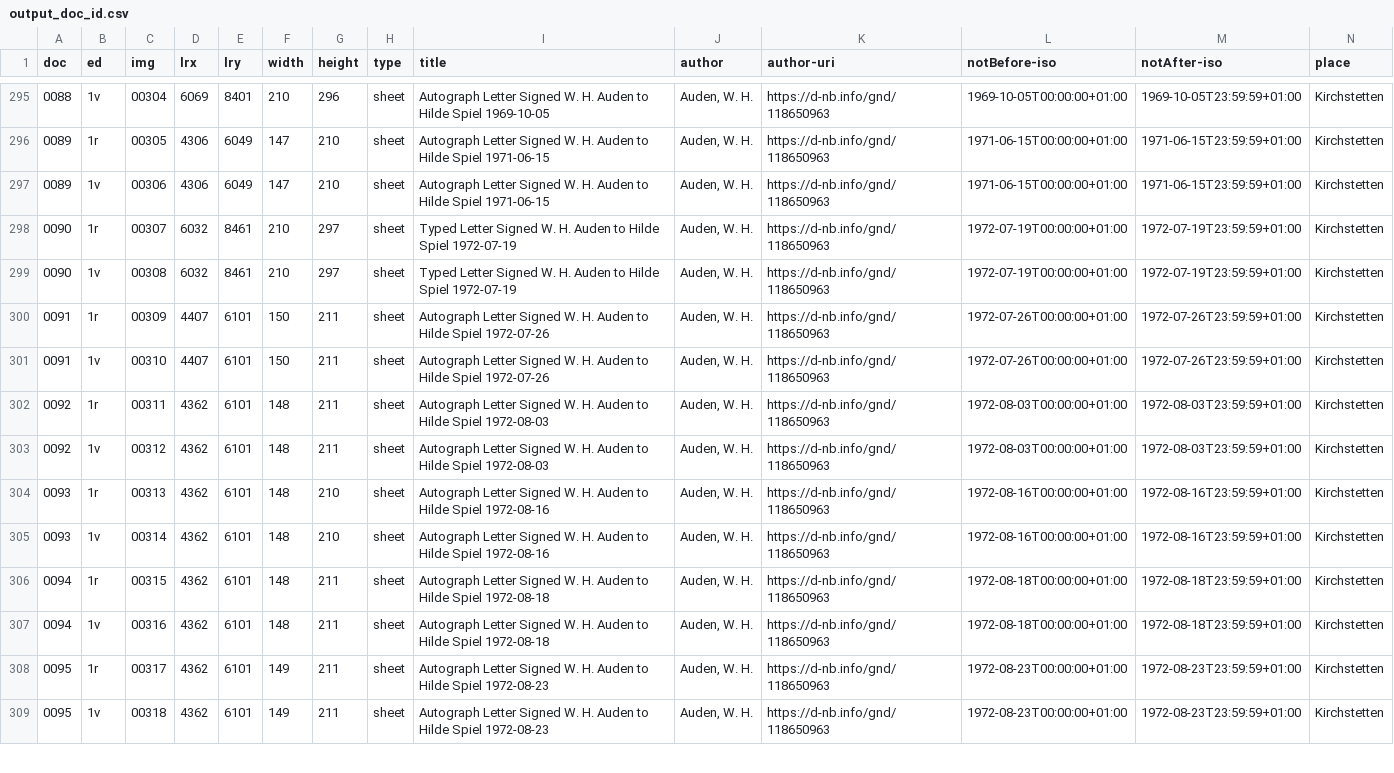
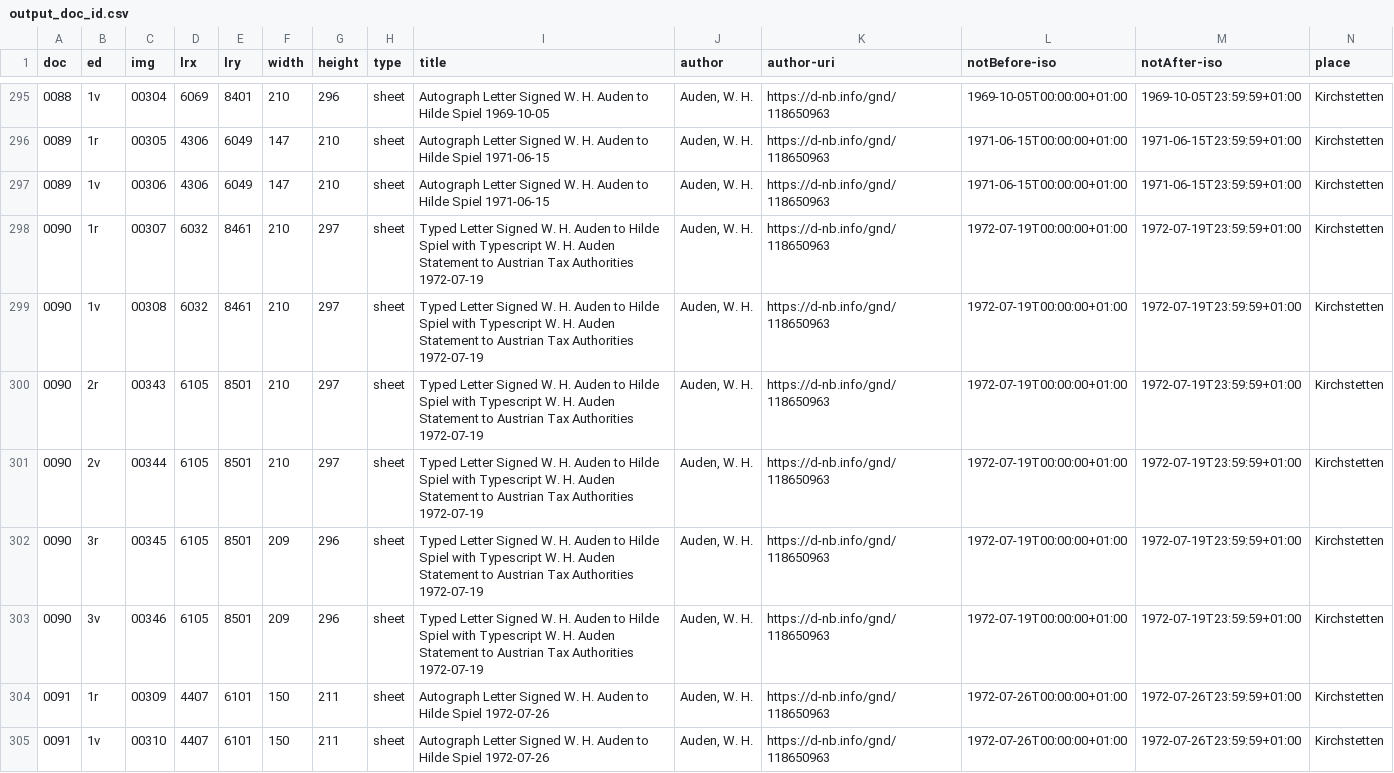
Before and after one commit to auden-in-austria-digital/aad-data, a CSV file: metadata/csv/output_doc_id.csv, drawn as a sheet; only a part is shown, gaps mark what is left out; the shorter side is filled out with more unchanged rows; rows hold the shown columns only; the diff names each change by its address in the sheet, - before the commit and + after, or states it on an @@ line.

```diff
--- a/metadata/csv/output_doc_id.csv
+++ b/metadata/csv/output_doc_id.csv
-I298:I299 (title): …Hilde Spiel 1972-07-19
+I298:I299 (title): …Hilde Spiel with Typescript W. H. Auden Statement to Austrian Tax Authorities 1972-07-19
+row 300: 0090 | 2r | 00343 | 6105 | 8501 | 210 | 297 | sheet | Typed Letter Signed W. H. Auden to Hilde Spiel with Typescript W. H. Auden Statement to Austrian Tax Authorities 1972-07-19 | Auden, W. H. | https://d-nb.info/gnd/118650963 | 1972-07-19T00:00:00+01:00 | 1972-07-19T23:59:59+01:00 | Kirchstetten
+row 301: 0090 | 2v | 00344 | 6105 | 8501 | 210 | 297 | sheet | Typed Letter Signed W. H. Auden to Hilde Spiel with Typescript W. H. Auden Statement to Austrian Tax Authorities 1972-07-19 | Auden, W. H. | https://d-nb.info/gnd/118650963 | 1972-07-19T00:00:00+01:00 | 1972-07-19T23:59:59+01:00 | Kirchstetten
+row 302: 0090 | 3r | 00345 | 6105 | 8501 | 209 | 296 | sheet | Typed Letter Signed W. H. Auden to Hilde Spiel with Typescript W. H. Auden Statement to Austrian Tax Authorities 1972-07-19 | Auden, W. H. | https://d-nb.info/gnd/118650963 | 1972-07-19T00:00:00+01:00 | 1972-07-19T23:59:59+01:00 | Kirchstetten
+row 303: 0090 | 3v | 00346 | 6105 | 8501 | 209 | 296 | sheet | Typed Letter Signed W. H. Auden to Hilde Spiel with Typescript W. H. Auden Statement to Austrian Tax Authorities 1972-07-19 | Auden, W. H. | https://d-nb.info/gnd/118650963 | 1972-07-19T00:00:00+01:00 | 1972-07-19T23:59:59+01:00 | Kirchstetten
```
Also changed, not shown: 1 other file.
